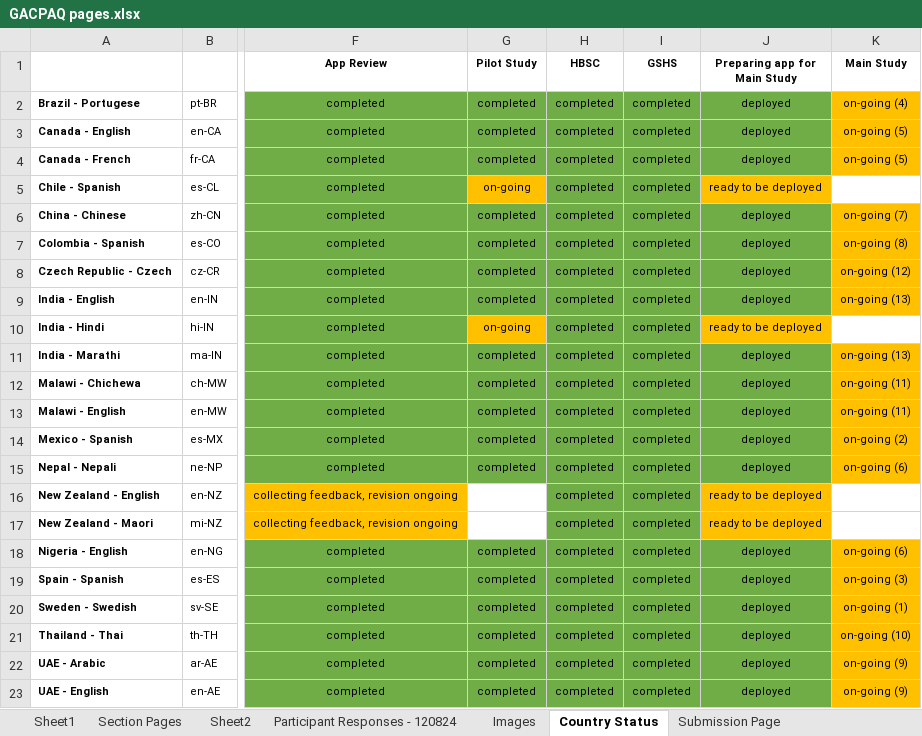
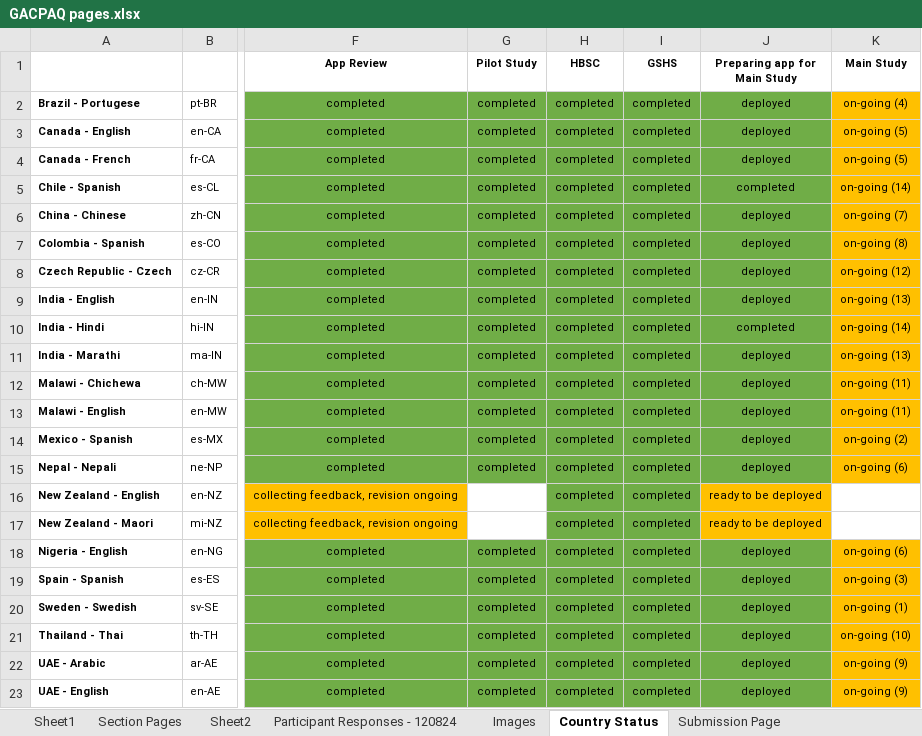
Before and after one commit to DonCastillo/gac-paq-app, an Excel workbook: GACPAQ pages.xlsx, sheet Country Status, drawn as a sheet; only a part is shown, gaps mark what is left out; values as stored, in another font and other column widths than the file's, no borders; the diff names each change by its address in the sheet, - before the commit and + after, or states it on an @@ line.

```diff
--- a/GACPAQ pages.xlsx (sheet Country Status)
+++ b/GACPAQ pages.xlsx (sheet Country Status)
-G5 (Pilot Study): on-going
+G5 (Pilot Study): completed
-G5 fill: #FFC000
+G5 fill: #70AD47
-J5 (Preparing app for Main Study): ready to be deployed
+J5 (Preparing app for Main Study): completed
-J5 fill: #FFC000
+J5 fill: #70AD47
-K5 (Main Study): (empty)
+K5 (Main Study): on-going (14)
-K5 fill: none
+K5 fill: #FFC000
-G10 (Pilot Study): on-going
+G10 (Pilot Study): completed
-G10 fill: #FFC000
+G10 fill: #70AD47
-J10 (Preparing app for Main Study): ready to be deployed
+J10 (Preparing app for Main Study): completed
-J10 fill: #FFC000
+J10 fill: #70AD47
-K10 (Main Study): (empty)
+K10 (Main Study): on-going (14)
-K10 fill: none
+K10 fill: #FFC000
```
Also changed, not shown: 2 other files.
